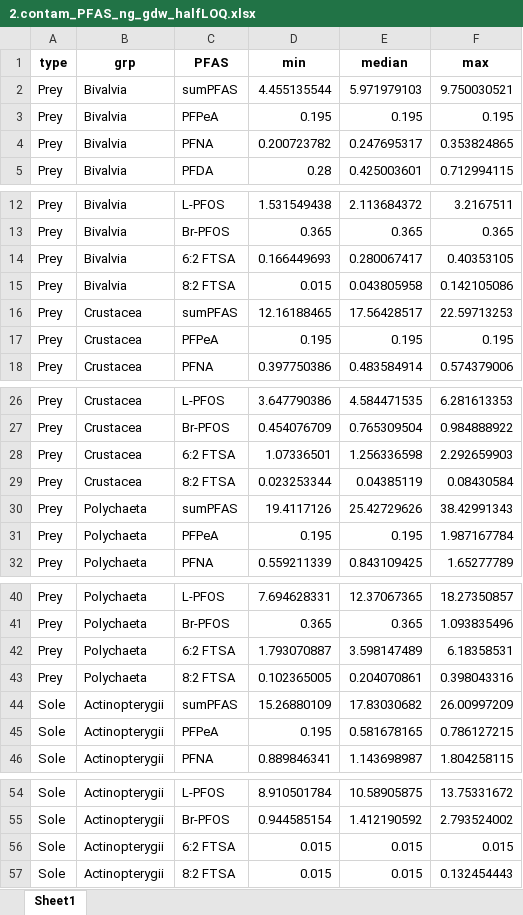
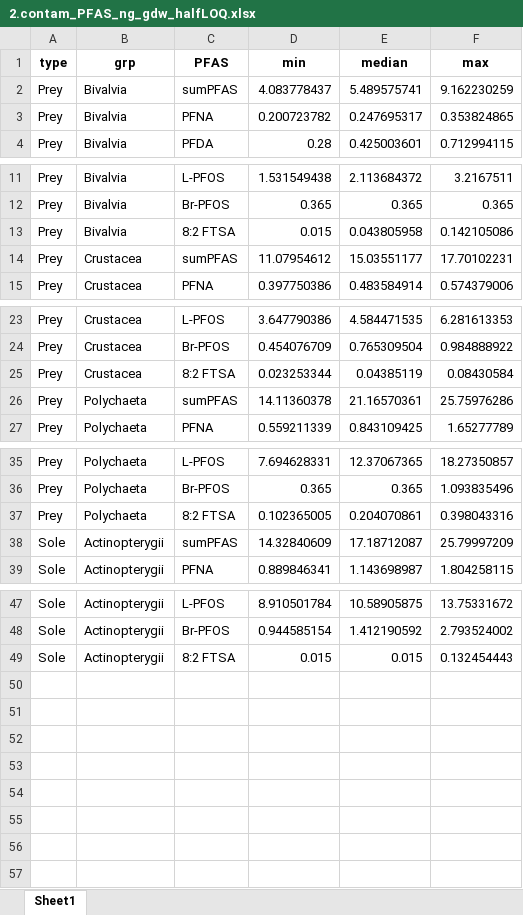
Before and after one commit to FlorenceMounier/chopin.magnification, an Excel workbook: inst/results/BMF_computation_PFAS_ng_gdw/2.contam_PFAS_ng_gdw_halfLOQ.xlsx, sheet Sheet1, drawn as a sheet; only a part is shown, gaps mark what is left out; values as stored, in another font and other column widths than the file's, no borders; removed rows and columns are numbered as before the commit, all else as after; the diff names each change by its address in the sheet, - before the commit and + after, or states it on an @@ line.

```diff
--- a/inst/results/BMF_computation_PFAS_ng_gdw/2.contam_PFAS_ng_gdw_halfLOQ.xlsx (sheet Sheet1)
+++ b/inst/results/BMF_computation_PFAS_ng_gdw/2.contam_PFAS_ng_gdw_halfLOQ.xlsx (sheet Sheet1)
-D2 (min): 4.455135544
+D2 (min): 4.083778437
-E2 (median): 5.971979103
+E2 (median): 5.489575741
-F2 (max): 9.750030521
+F2 (max): 9.162230259
-row 3: Prey | Bivalvia | PFPeA | 0.195 | 0.195 | 0.195
-row 14: Prey | Bivalvia | 6:2 FTSA | 0.166449693 | 0.280067417 | 0.40353105
-D14 (min): 12.16188465
+D14 (min): 11.07954612
-E14 (median): 17.56428517
+E14 (median): 15.03551177
-F14 (max): 22.59713253
+F14 (max): 17.70102231
-row 17: Prey | Crustacea | PFPeA | 0.195 | 0.195 | 0.195
-row 28: Prey | Crustacea | 6:2 FTSA | 1.07336501 | 1.256336598 | 2.292659903
-D26 (min): 19.4117126
+D26 (min): 14.11360378
-E26 (median): 25.42729626
+E26 (median): 21.16570361
-F26 (max): 38.42991343
+F26 (max): 25.75976286
-row 31: Prey | Polychaeta | PFPeA | 0.195 | 0.195 | 1.987167784
-row 42: Prey | Polychaeta | 6:2 FTSA | 1.793070887 | 3.598147489 | 6.18358531
-D38 (min): 15.26880109
+D38 (min): 14.32840609
-E38 (median): 17.83030682
+E38 (median): 17.18712087
-F38 (max): 26.00997209
+F38 (max): 25.79997209
-row 45: Sole | Actinopterygii | PFPeA | 0.195 | 0.581678165 | 0.786127215
-row 56: Sole | Actinopterygii | 6:2 FTSA | 0.015 | 0.015 | 0.015
```
Also changed, not shown: inst/results/BMF_computation_PFAS_ng_gdw/1.BMF_diet_PFAS_ng_gdw_censored.xlsx, inst/results/BMF_computation_PFAS_ng_gdw/1.contam_PFAS_ng_gdw_censored.xlsx, 13 other files.
